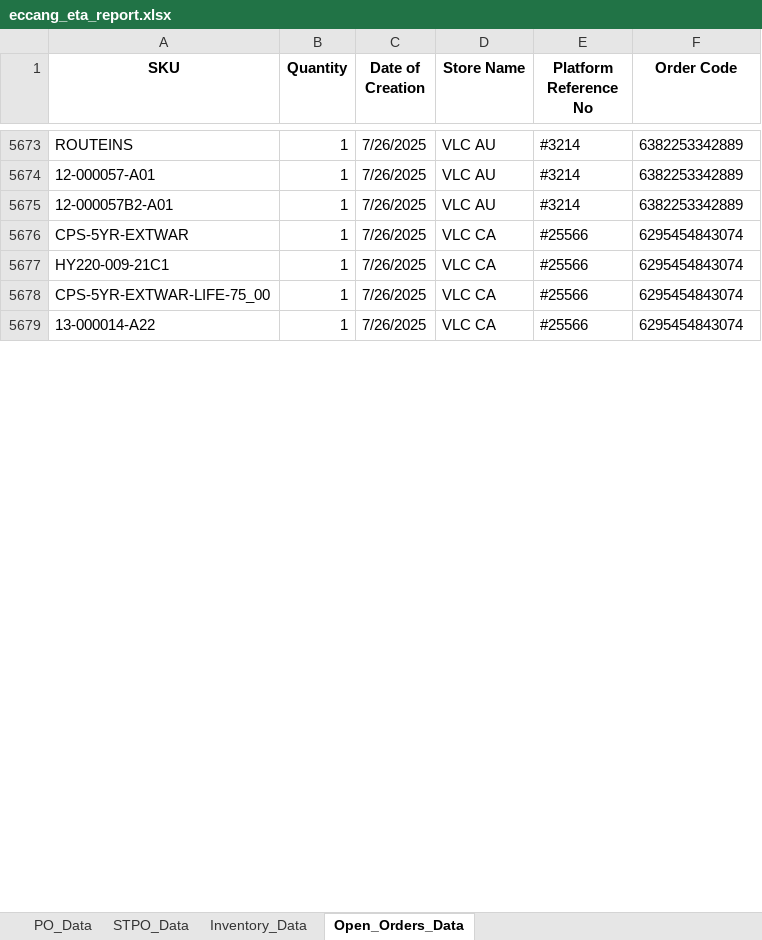
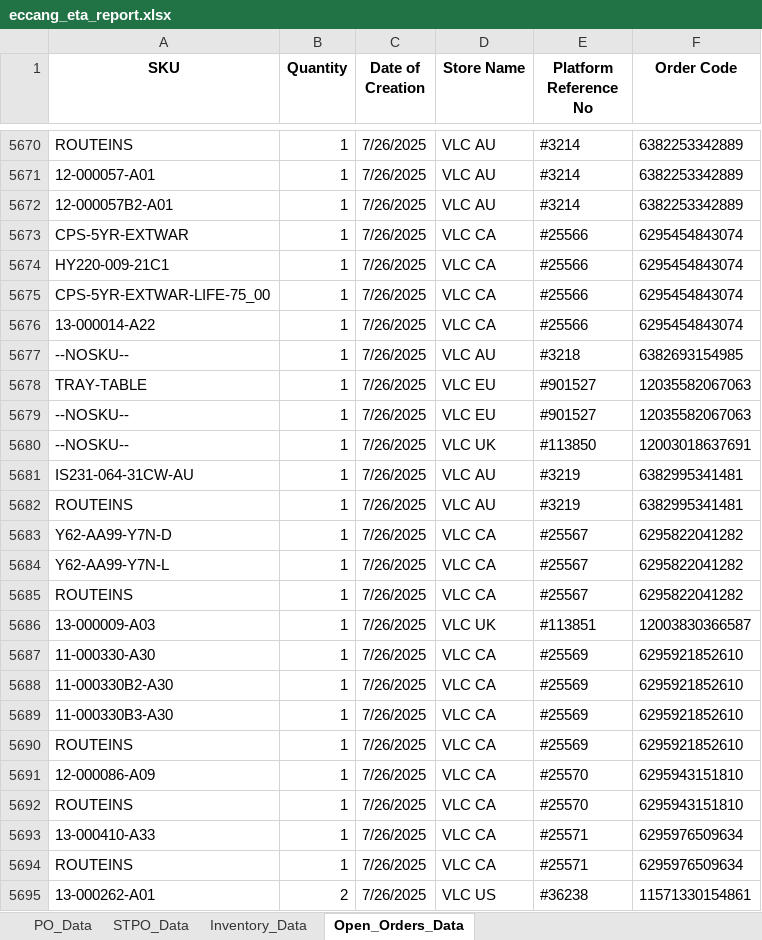
Before and after one commit to tom-valencia/eta-eccang-report, an Excel workbook: eccang_eta_report.xlsx, sheet Open_Orders_Data, drawn as a sheet; only a part is shown, gaps mark what is left out; values as stored, in another font and other column widths than the file's, no borders; the diff covers the shown part only; the diff names each change by its address in the sheet, - before the commit and + after, or states it on an @@ line.

```diff
--- a/eccang_eta_report.xlsx (sheet Open_Orders_Data)
+++ b/eccang_eta_report.xlsx (sheet Open_Orders_Data)
+row 5677: --NOSKU-- | 1 | 7/26/2025 | VLC AU | #3218 | 6382693154985
+row 5678: TRAY-TABLE | 1 | 7/26/2025 | VLC EU | #901527 | 12035582067063
+row 5679: --NOSKU-- | 1 | 7/26/2025 | VLC EU | #901527 | 12035582067063
+row 5680: --NOSKU-- | 1 | 7/26/2025 | VLC UK | #113850 | 12003018637691
+row 5681: IS231-064-31CW-AU | 1 | 7/26/2025 | VLC AU | #3219 | 6382995341481
+row 5682: ROUTEINS | 1 | 7/26/2025 | VLC AU | #3219 | 6382995341481
+row 5683: Y62-AA99-Y7N-D | 1 | 7/26/2025 | VLC CA | #25567 | 6295822041282
+row 5684: Y62-AA99-Y7N-L | 1 | 7/26/2025 | VLC CA | #25567 | 6295822041282
+row 5685: ROUTEINS | 1 | 7/26/2025 | VLC CA | #25567 | 6295822041282
+row 5686: 13-000009-A03 | 1 | 7/26/2025 | VLC UK | #113851 | 12003830366587
+row 5687: 11-000330-A30 | 1 | 7/26/2025 | VLC CA | #25569 | 6295921852610
+row 5688: 11-000330B2-A30 | 1 | 7/26/2025 | VLC CA | #25569 | 6295921852610
+row 5689: 11-000330B3-A30 | 1 | 7/26/2025 | VLC CA | #25569 | 6295921852610
+row 5690: ROUTEINS | 1 | 7/26/2025 | VLC CA | #25569 | 6295921852610
+row 5691: 12-000086-A09 | 1 | 7/26/2025 | VLC CA | #25570 | 6295943151810
+row 5692: ROUTEINS | 1 | 7/26/2025 | VLC CA | #25570 | 6295943151810
+row 5693: 13-000410-A33 | 1 | 7/26/2025 | VLC CA | #25571 | 6295976509634
+row 5694: ROUTEINS | 1 | 7/26/2025 | VLC CA | #25571 | 6295976509634
+row 5695: 13-000262-A01 | 2 | 7/26/2025 | VLC US | #36238 | 11571330154861
```
Also changed, not shown: 127 added rows and 3 moved rows elsewhere in this sheet, sheet PO_Data, sheet STPO_Data.
